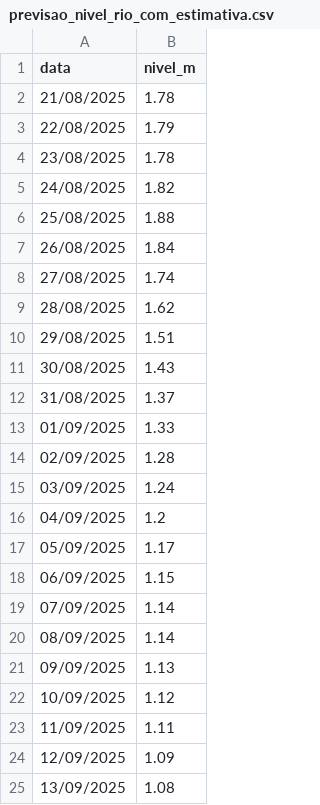
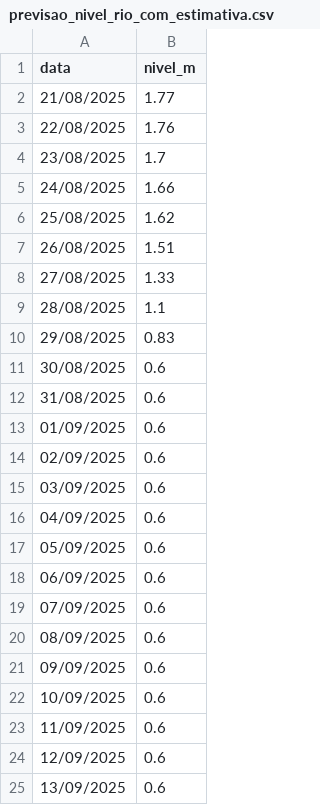
Before and after one commit to RafaelBlankenburg/GuaibaLevelPredict, a CSV file: results/previsao_nivel_rio_com_estimativa.csv, drawn as a sheet.

```diff
--- a/results/previsao_nivel_rio_com_estimativa.csv
+++ b/results/previsao_nivel_rio_com_estimativa.csv
@@ -1,25 +1,25 @@
 data,nivel_m
-21/08/2025,1.78
-22/08/2025,1.79
-23/08/2025,1.78
-24/08/2025,1.82
-25/08/2025,1.88
-26/08/2025,1.84
-27/08/2025,1.74
-28/08/2025,1.62
-29/08/2025,1.51
-30/08/2025,1.43
-31/08/2025,1.37
-01/09/2025,1.33
-02/09/2025,1.28
-03/09/2025,1.24
-04/09/2025,1.2
-05/09/2025,1.17
-06/09/2025,1.15
-07/09/2025,1.14
-08/09/2025,1.14
-09/09/2025,1.13
-10/09/2025,1.12
-11/09/2025,1.11
-12/09/2025,1.09
-13/09/2025,1.08
+21/08/2025,1.77
+22/08/2025,1.76
+23/08/2025,1.7
+24/08/2025,1.66
+25/08/2025,1.62
+26/08/2025,1.51
+27/08/2025,1.33
+28/08/2025,1.1
+29/08/2025,0.83
+30/08/2025,0.6
+31/08/2025,0.6
+01/09/2025,0.6
+02/09/2025,0.6
+03/09/2025,0.6
+04/09/2025,0.6
+05/09/2025,0.6
+06/09/2025,0.6
+07/09/2025,0.6
+08/09/2025,0.6
+09/09/2025,0.6
+10/09/2025,0.6
+11/09/2025,0.6
+12/09/2025,0.6
+13/09/2025,0.6
```
Also changed, not shown: 4 other files.
